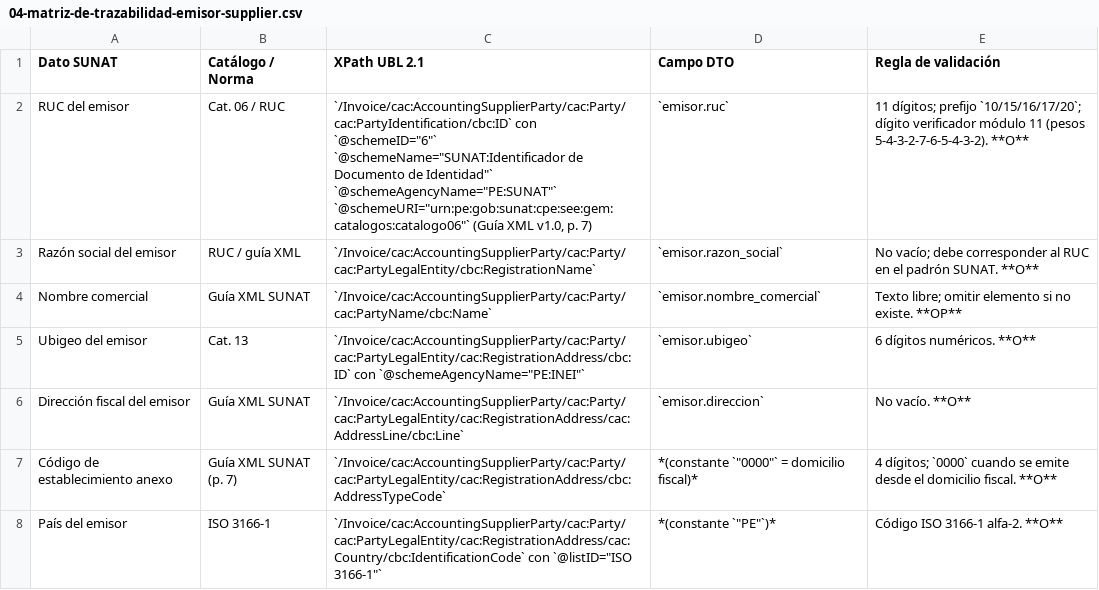
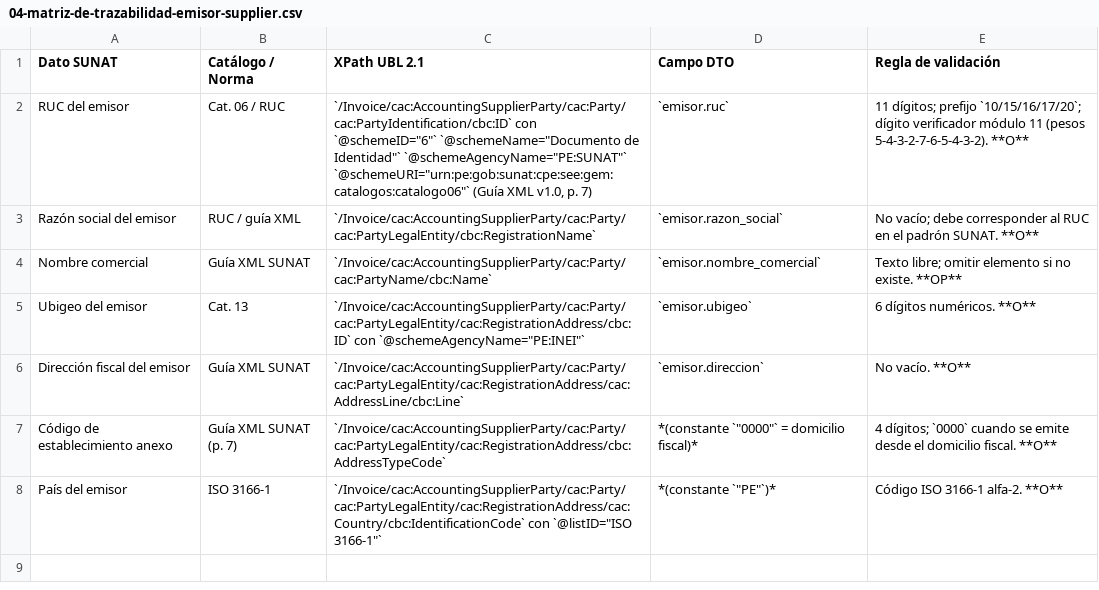
Before and after one commit to afgilmer16-svg/proyecto_arquitectura, a CSV file: specs/trazabilidad/csv/04-matriz-de-trazabilidad-emisor-supplier.csv, drawn as a sheet.

```diff
--- a/specs/trazabilidad/csv/04-matriz-de-trazabilidad-emisor-supplier.csv
+++ b/specs/trazabilidad/csv/04-matriz-de-trazabilidad-emisor-supplier.csv
@@ -1,3 +1,3 @@
 Dato SUNAT,Catálogo / Norma,XPath UBL 2.1,Campo DTO,Regla de validación
-RUC del emisor,Cat. 06 / RUC,"`/Invoice/cac:AccountingSupplierParty/cac:Party/cac:PartyIdentification/cbc:ID` con `@schemeID=""6""` `@schemeName=""SUNAT:Identificador de Documento de Identidad""` `@schemeAgencyName=""PE:SUNAT""` `@schemeURI=""urn:pe:gob:sunat:cpe:see:gem:catalogos:catalogo06""` (Guía XML v1.0, p. 7)",`emisor.ruc`,11 dígitos; prefijo `10/15/16/17/20`; dígito verificador módulo 11 (pesos 5-4-3-2-7-6-5-4-3-2). **O**
+RUC del emisor,Cat. 06 / RUC,"`/Invoice/cac:AccountingSupplierParty/cac:Party/cac:PartyIdentification/cbc:ID` con `@schemeID=""6""` `@schemeName=""Documento de Identidad""` `@schemeAgencyName=""PE:SUNAT""` `@schemeURI=""urn:pe:gob:sunat:cpe:see:gem:catalogos:catalogo06""` (Guía XML v1.0, p. 7)",`emisor.ruc`,11 dígitos; prefijo `10/15/16/17/20`; dígito verificador módulo 11 (pesos 5-4-3-2-7-6-5-4-3-2). **O**
 Razón social del emisor,RUC / guía XML,`/Invoice/cac:AccountingSupplierParty/cac:Party/cac:PartyLegalEntity/cbc:RegistrationName`,`emisor.razon_social`,No vacío; debe corresponder al RUC en el padrón SUNAT. **O**
```
Also changed, not shown: 30 other files.
